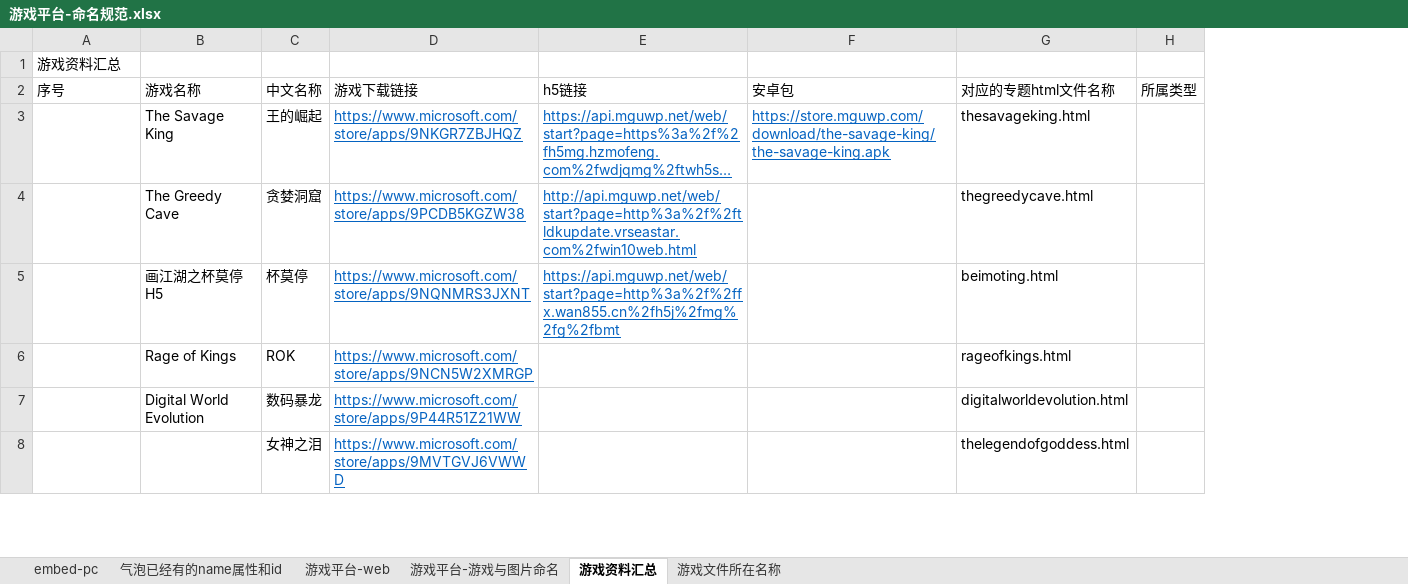
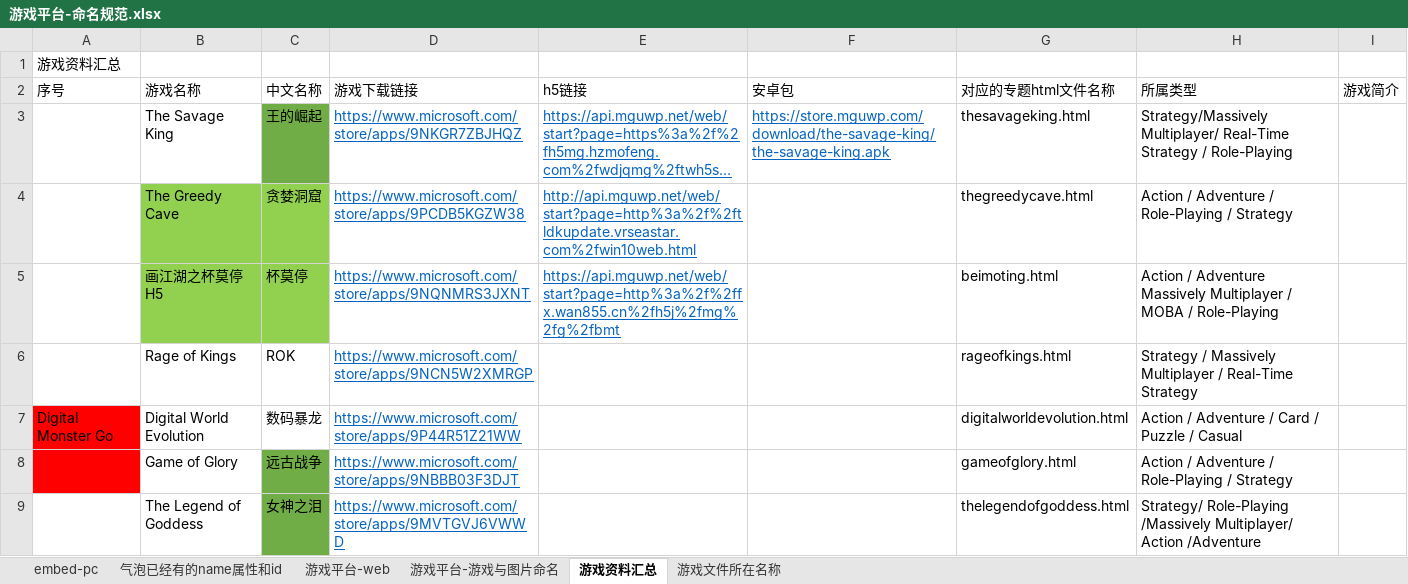
Before and after one commit to qiaoniYue/QiaoniYue.github.io, an Excel workbook: 文档/游戏平台-命名规范.xlsx, sheet 游戏资料汇总, drawn as a sheet; only a part is shown; long unchanged cells end in …; values as stored, in another font and other column widths than the file's, no borders; removed rows and columns are numbered as before the commit, all else as after; the diff covers the shown part only; the diff names each change by its address in the sheet, - before the commit and + after, or states it on an @@ line.

```diff
--- a/文档/游戏平台-命名规范.xlsx (sheet 游戏资料汇总)
+++ b/文档/游戏平台-命名规范.xlsx (sheet 游戏资料汇总)
-column H (所属类型), empty
+column H (所属类型), rows 3-7: Strategy/Massively Multiplayer/ Real-Time Strategy / Role-Playing | Action / Adventure / Role-Playing / Strategy | Action / Adventure Massively Multiplayer / MOBA / Role-Playing | Strategy / Massively Multiplayer / Real-Time Strategy | Action / Adventure / Card / Puzzle / Casual; row 9: Strategy/ Role-Playing /Massively Multiplayer/ Action /Adventure
+column I (游戏简介), empty
-C3 fill: none
+C3 fill: #70AD47
-B4:C5 fill: none
+B4:C5 fill: #92D050
-A7 (序号): (empty)
+A7 (序号): Digital Monster Go
-A7 fill: none
+A7 fill: #FF0000
+row 8:  | Game of Glory | 远古战争 | https://www.microsoft.com/store/apps/9NBBB03F3DJT |  |  | gameofglory.html | Action / Adventure / Role-Playing / Strategy
-B9 (游戏名称): (empty)
+B9 (游戏名称): The Legend of Goddess
-C9 fill: none
+C9 fill: #70AD47
```
Also changed, not shown: 1 added row, 11 removed rows, 43 edited cells and cell formats elsewhere in this sheet, 30 other files.
